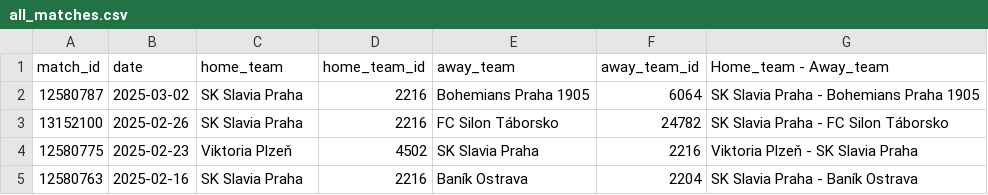
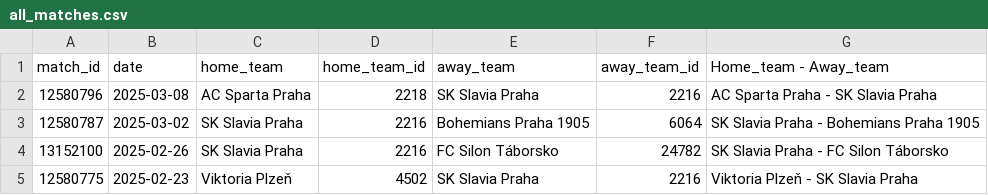
Before and after one commit to sk-slavia-praha/30s, a CSV file: all_matches.csv, drawn as a sheet; only a part is shown; the shorter side is filled out with more unchanged rows.

```diff
--- a/all_matches.csv
+++ b/all_matches.csv
@@ -1,2 +1,3 @@
 match_id,date,home_team,home_team_id,away_team,away_team_id,Home_team - Away_team
+12580796,2025-03-08,AC Sparta Praha,2218,SK Slavia Praha,2216,AC Sparta Praha - SK Slavia Praha
 12580787,2025-03-02,SK Slavia Praha,2216,Bohemians Praha 1905,6064,SK Slavia Praha - Bohemians Praha 1905
```
